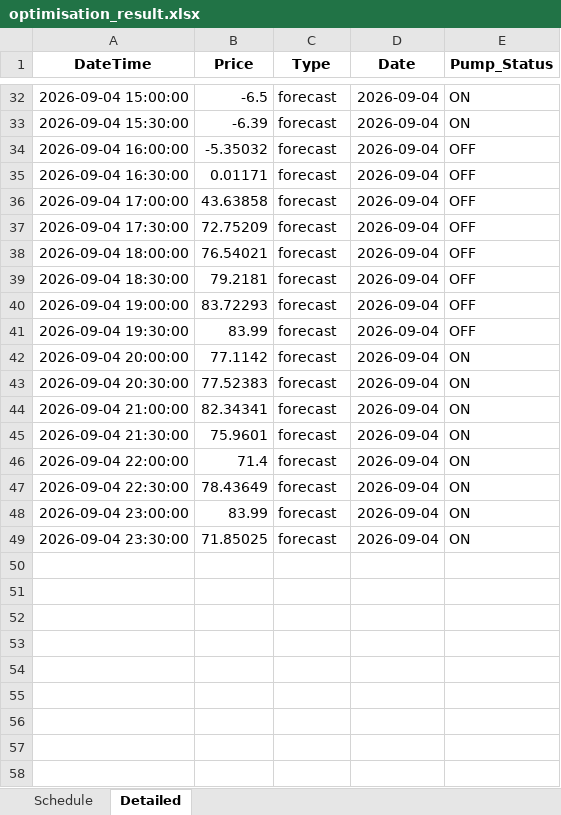
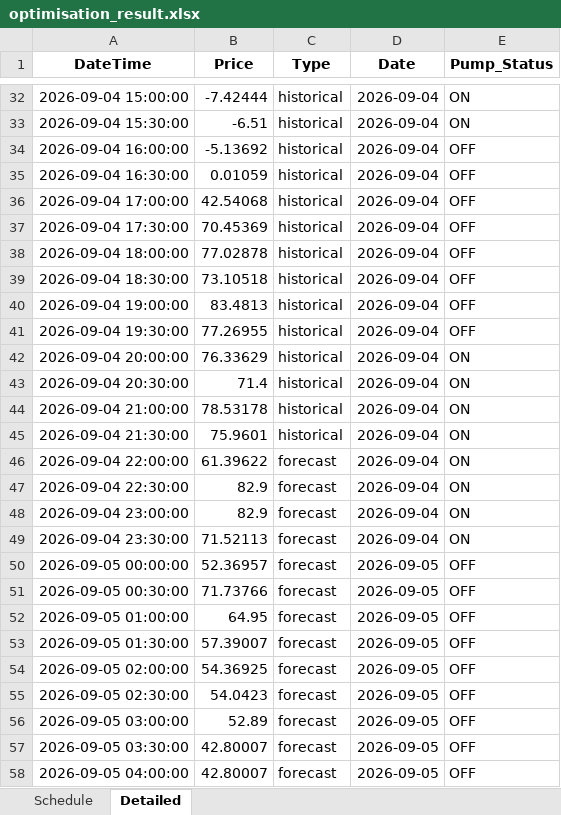
Before and after one commit to bwyLLAP/pump-optimisation-for-SHW, an Excel workbook: data/latest/optimisation_result.xlsx, sheet Detailed, drawn as a sheet; only a part is shown, gaps mark what is left out; values as stored, in another font and other column widths than the file's, no borders; the diff covers the shown part only; the diff names each change by its address in the sheet, - before the commit and + after, or states it on an @@ line.

```diff
--- a/data/latest/optimisation_result.xlsx (sheet Detailed)
+++ b/data/latest/optimisation_result.xlsx (sheet Detailed)
-B32 (Price): -6.5
+B32 (Price): -7.42444
-C32:C45 (Type): forecast
+C32:C45 (Type): historical
-B33 (Price): -6.39
+B33 (Price): -6.51
-B34 (Price): -5.35032
+B34 (Price): -5.13692
-B35 (Price): 0.01171
+B35 (Price): 0.01059
-B36 (Price): 43.63858
+B36 (Price): 42.54068
-B37 (Price): 72.75209
+B37 (Price): 70.45369
-B38 (Price): 76.54021
+B38 (Price): 77.02878
-B39 (Price): 79.2181
+B39 (Price): 73.10518
-B40 (Price): 83.72293
+B40 (Price): 83.4813
-B41 (Price): 83.99
+B41 (Price): 77.26955
-B42 (Price): 77.1142
+B42 (Price): 76.33629
-B43 (Price): 77.52383
+B43 (Price): 71.4
-B44 (Price): 82.34341
+B44 (Price): 78.53178
-B46 (Price): 71.4
+B46 (Price): 61.39622
-B47 (Price): 78.43649
+B47 (Price): 82.9
-B48 (Price): 83.99
+B48 (Price): 82.9
-B49 (Price): 71.85025
+B49 (Price): 71.52113
+row 50: 2026-09-05 00:00:00 | 52.36957 | forecast | 2026-09-05 | OFF
+row 51: 2026-09-05 00:30:00 | 71.73766 | forecast | 2026-09-05 | OFF
+row 52: 2026-09-05 01:00:00 | 64.95 | forecast | 2026-09-05 | OFF
+row 53: 2026-09-05 01:30:00 | 57.39007 | forecast | 2026-09-05 | OFF
+row 54: 2026-09-05 02:00:00 | 54.36925 | forecast | 2026-09-05 | OFF
+row 55: 2026-09-05 02:30:00 | 54.0423 | forecast | 2026-09-05 | OFF
+row 56: 2026-09-05 03:00:00 | 52.89 | forecast | 2026-09-05 | OFF
+row 57: 2026-09-05 03:30:00 | 42.80007 | forecast | 2026-09-05 | OFF
+row 58: 2026-09-05 04:00:00 | 42.80007 | forecast | 2026-09-05 | OFF
```
Also changed, not shown: 39 added rows and 49 edited cells elsewhere in this sheet, sheet Schedule, 3 other files.
